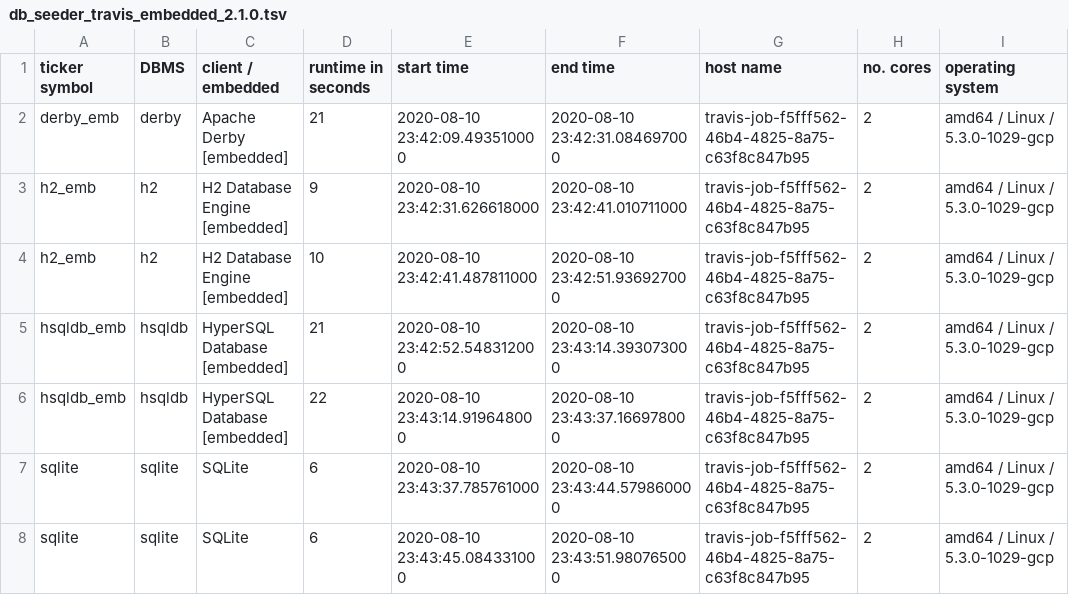
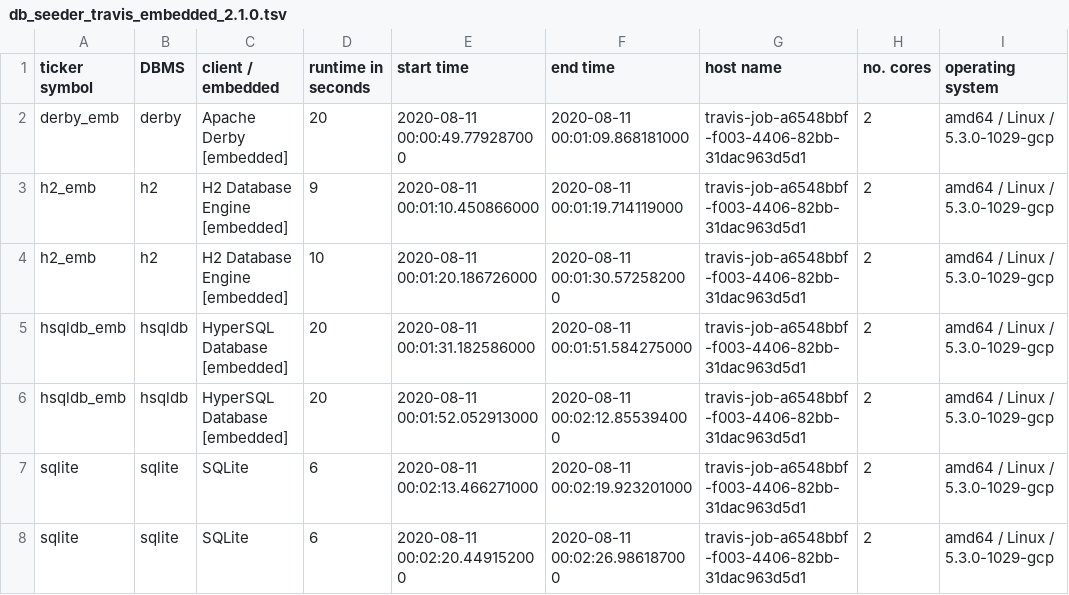
Before and after one commit to KonnexionsGmbH/db_seeder, a TSV file: resources/statistics/db_seeder_travis_embedded_2.1.0.tsv, drawn as a sheet.

Commit message:
Travis update: 11.08.2020 00:02:55 (Build 315)
[skip ci]

```diff
--- a/resources/statistics/db_seeder_travis_embedded_2.1.0.tsv
+++ b/resources/statistics/db_seeder_travis_embedded_2.1.0.tsv
@@ -1,8 +1,8 @@
 ticker symbol	DBMS	client / embedded	runtime in seconds	start time	end time	host name	no. cores	operating system
-derby_emb	derby	Apache Derby [embedded]	21	2020-08-10 23:42:09.493510000	2020-08-10 23:42:31.084697000	travis-job-f5fff562-46b4-4825-8a75-c63f8c847b95	2	amd64 / Linux / 5.3.0-1029-gcp
-h2_emb	h2	H2 Database Engine [embedded]	9	2020-08-10 23:42:31.626618000	2020-08-10 23:42:41.010711000	travis-job-f5fff562-46b4-4825-8a75-c63f8c847b95	2	amd64 / Linux / 5.3.0-1029-gcp
-h2_emb	h2	H2 Database Engine [embedded]	10	2020-08-10 23:42:41.487811000	2020-08-10 23:42:51.936927000	travis-job-f5fff562-46b4-4825-8a75-c63f8c847b95	2	amd64 / Linux / 5.3.0-1029-gcp
-hsqldb_emb	hsqldb	HyperSQL Database [embedded]	21	2020-08-10 23:42:52.548312000	2020-08-10 23:43:14.393073000	travis-job-f5fff562-46b4-4825-8a75-c63f8c847b95	2	amd64 / Linux / 5.3.0-1029-gcp
-hsqldb_emb	hsqldb	HyperSQL Database [embedded]	22	2020-08-10 23:43:14.919648000	2020-08-10 23:43:37.166978000	travis-job-f5fff562-46b4-4825-8a75-c63f8c847b95	2	amd64 / Linux / 5.3.0-1029-gcp
-sqlite	sqlite	SQLite	6	2020-08-10 23:43:37.785761000	2020-08-10 23:43:44.579860000	travis-job-f5fff562-46b4-4825-8a75-c63f8c847b95	2	amd64 / Linux / 5.3.0-1029-gcp
-sqlite	sqlite	SQLite	6	2020-08-10 23:43:45.084331000	2020-08-10 23:43:51.980765000	travis-job-f5fff562-46b4-4825-8a75-c63f8c847b95	2	amd64 / Linux / 5.3.0-1029-gcp
+derby_emb	derby	Apache Derby [embedded]	20	2020-08-11 00:00:49.779287000	2020-08-11 00:01:09.868181000	travis-job-a6548bbf-f003-4406-82bb-31dac963d5d1	2	amd64 / Linux / 5.3.0-1029-gcp
+h2_emb	h2	H2 Database Engine [embedded]	9	2020-08-11 00:01:10.450866000	2020-08-11 00:01:19.714119000	travis-job-a6548bbf-f003-4406-82bb-31dac963d5d1	2	amd64 / Linux / 5.3.0-1029-gcp
+h2_emb	h2	H2 Database Engine [embedded]	10	2020-08-11 00:01:20.186726000	2020-08-11 00:01:30.572582000	travis-job-a6548bbf-f003-4406-82bb-31dac963d5d1	2	amd64 / Linux / 5.3.0-1029-gcp
+hsqldb_emb	hsqldb	HyperSQL Database [embedded]	20	2020-08-11 00:01:31.182586000	2020-08-11 00:01:51.584275000	travis-job-a6548bbf-f003-4406-82bb-31dac963d5d1	2	amd64 / Linux / 5.3.0-1029-gcp
+hsqldb_emb	hsqldb	HyperSQL Database [embedded]	20	2020-08-11 00:01:52.052913000	2020-08-11 00:02:12.855394000	travis-job-a6548bbf-f003-4406-82bb-31dac963d5d1	2	amd64 / Linux / 5.3.0-1029-gcp
+sqlite	sqlite	SQLite	6	2020-08-11 00:02:13.466271000	2020-08-11 00:02:19.923201000	travis-job-a6548bbf-f003-4406-82bb-31dac963d5d1	2	amd64 / Linux / 5.3.0-1029-gcp
+sqlite	sqlite	SQLite	6	2020-08-11 00:02:20.449152000	2020-08-11 00:02:26.986187000	travis-job-a6548bbf-f003-4406-82bb-31dac963d5d1	2	amd64 / Linux / 5.3.0-1029-gcp
```
